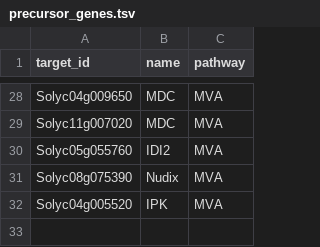
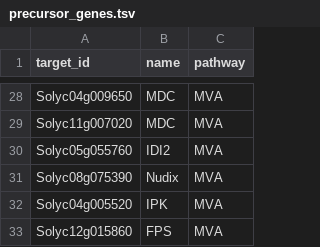
Before and after one commit to BleekerLab/genetic_requirements, a TSV file: figures/Figure_6_RNA_seq/precursor_genes.tsv, drawn as a sheet; only a part is shown, gaps mark what is left out.

Commit message:
added FPS to list of precursors

```diff
--- a/figures/Figure_6_RNA_seq/precursor_genes.tsv
+++ b/figures/Figure_6_RNA_seq/precursor_genes.tsv
@@ -32 +32,2 @@ Solyc08g075390	Nudix	MVA
 Solyc04g005520	IPK	MVA
+Solyc12g015860	FPS	MVA
```
